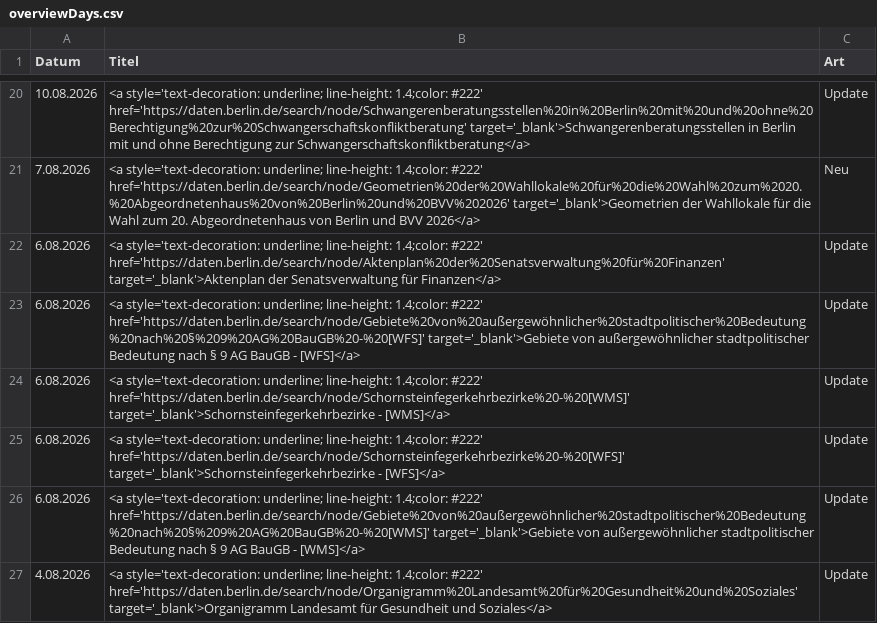
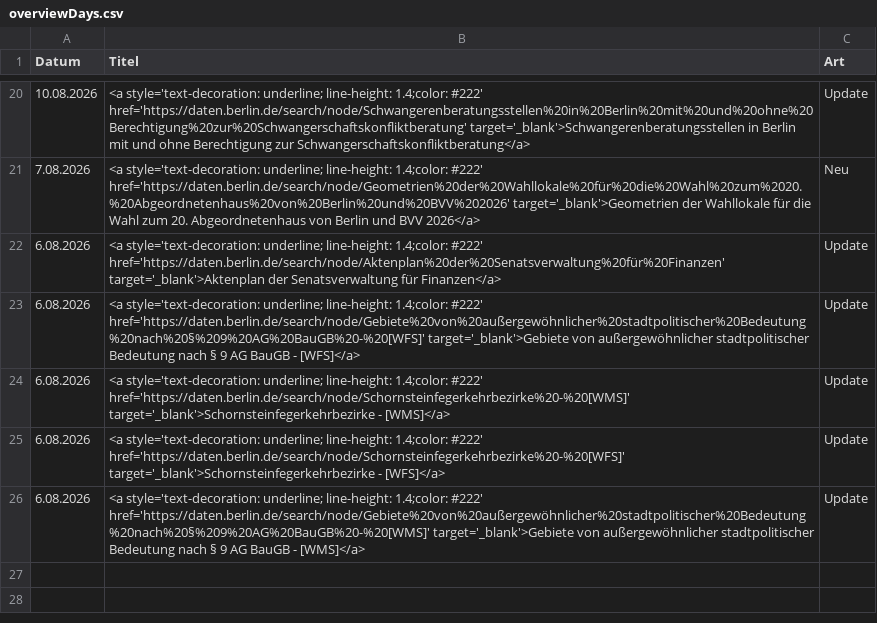
Before and after one commit to technologiestiftung/odis-datenportal-uebersicht, a CSV file: data/overviewDays.csv, drawn as a sheet; only a part is shown, gaps mark what is left out.

```diff
--- a/data/overviewDays.csv
+++ b/data/overviewDays.csv
@@ -26,2 +26 @@ Datum,Titel,Art
 6.08.2026,<a style='text-decoration: underline; line-height: 1.4;color: #222' href='https://daten.berlin.de/search/node/Gebiete%20von%20außergewöhnlicher%20stadtpolitischer%20Bedeutung%20nach%20§%209%20AG%20BauGB%20-%20[WMS]' target='_blank'>Gebiete von außergewöhnlicher stadtpolitischer Bedeutung nach § 9 AG BauGB - [WMS]</a>,Update
-4.08.2026,<a style='text-decoration: underline; line-height: 1.4;color: #222' href='https://daten.berlin.de/search/node/Organigramm%20Landesamt%20für%20Gesundheit%20und%20Soziales' target='_blank'>Organigramm Landesamt für Gesundheit und Soziales</a>,Update
```
Also changed, not shown: 1 other file.
